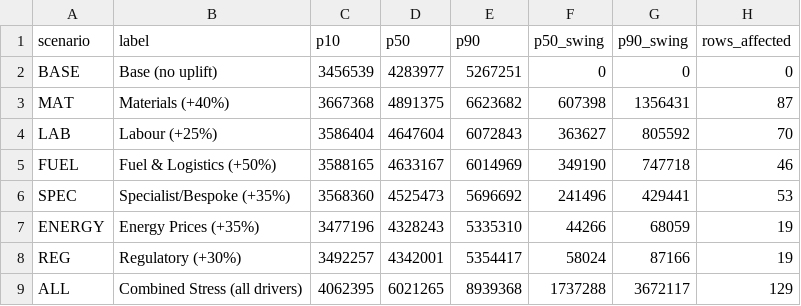
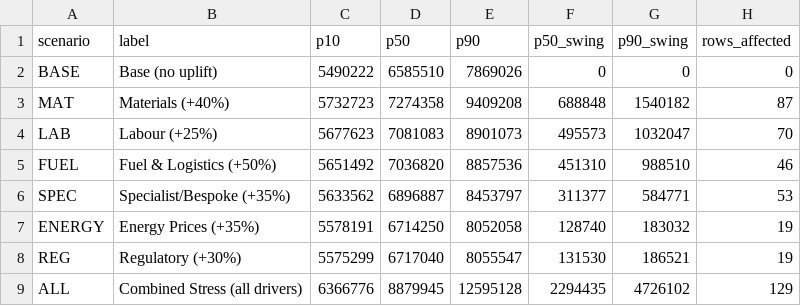
Before and after one commit to robsmale104/ranch_pi, a CSV file: results/sensitivity_results.csv, drawn as a sheet.

```diff
--- a/results/sensitivity_results.csv
+++ b/results/sensitivity_results.csv
@@ -1,9 +1,9 @@
 scenario,label,p10,p50,p90,p50_swing,p90_swing,rows_affected
-BASE,Base (no uplift),3456539,4283977,5267251,0,0,0
-MAT,Materials (+40%),3667368,4891375,6623682,607398,1356431,87
-LAB,Labour (+25%),3586404,4647604,6072843,363627,805592,70
-FUEL,Fuel & Logistics (+50%),3588165,4633167,6014969,349190,747718,46
-SPEC,Specialist/Bespoke (+35%),3568360,4525473,5696692,241496,429441,53
-ENERGY,Energy Prices (+35%),3477196,4328243,5335310,44266,68059,19
-REG,Regulatory (+30%),3492257,4342001,5354417,58024,87166,19
-ALL,Combined Stress (all drivers),4062395,6021265,8939368,1737288,3672117,129
+BASE,Base (no uplift),5490222,6585510,7869026,0,0,0
+MAT,Materials (+40%),5732723,7274358,9409208,688848,1540182,87
+LAB,Labour (+25%),5677623,7081083,8901073,495573,1032047,70
+FUEL,Fuel & Logistics (+50%),5651492,7036820,8857536,451310,988510,46
+SPEC,Specialist/Bespoke (+35%),5633562,6896887,8453797,311377,584771,53
+ENERGY,Energy Prices (+35%),5578191,6714250,8052058,128740,183032,19
+REG,Regulatory (+30%),5575299,6717040,8055547,131530,186521,19
+ALL,Combined Stress (all drivers),6366776,8879945,12595128,2294435,4726102,129
```
Also changed, not shown: results/cost_mc_results.csv, 9 other files.
